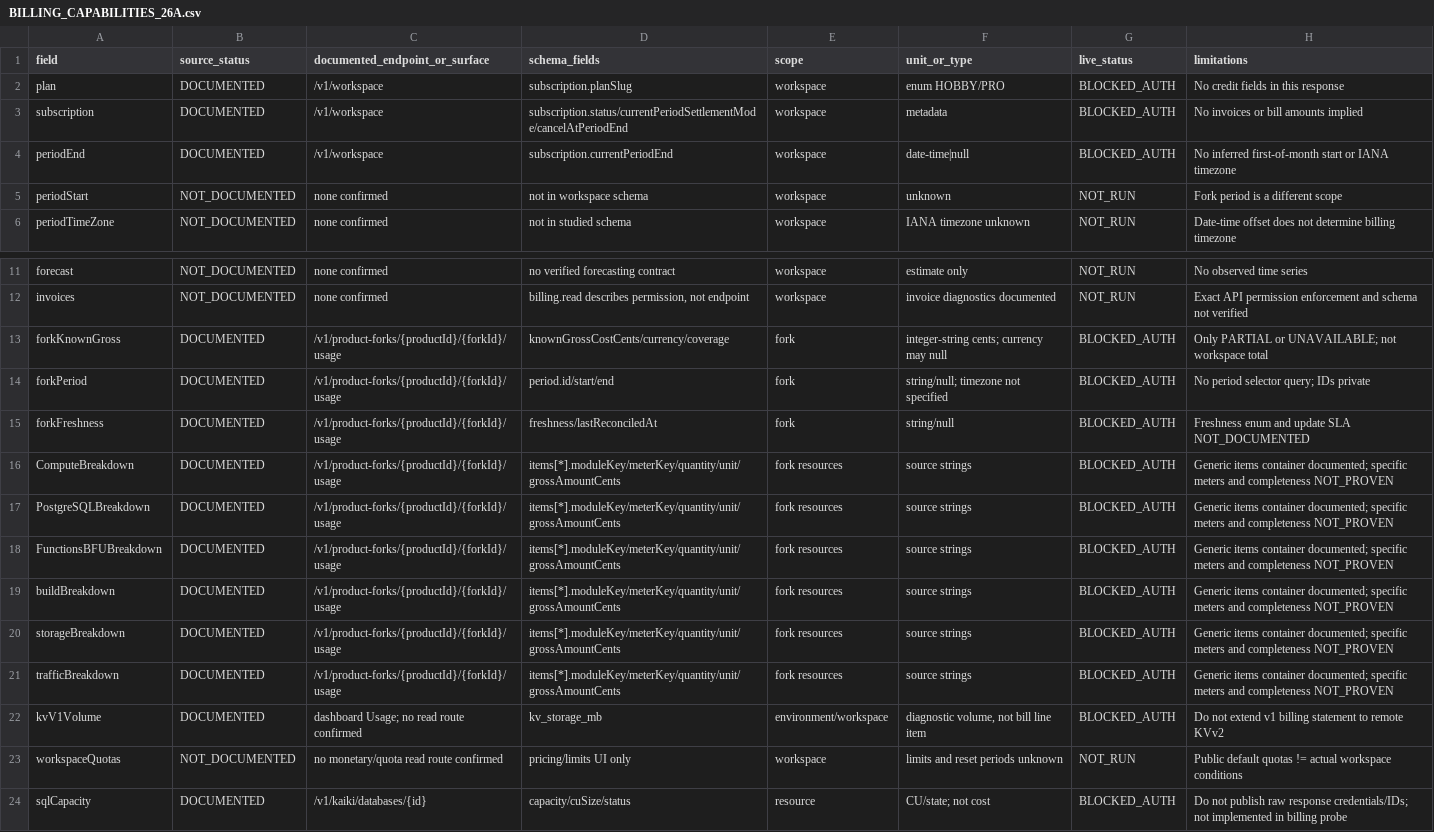
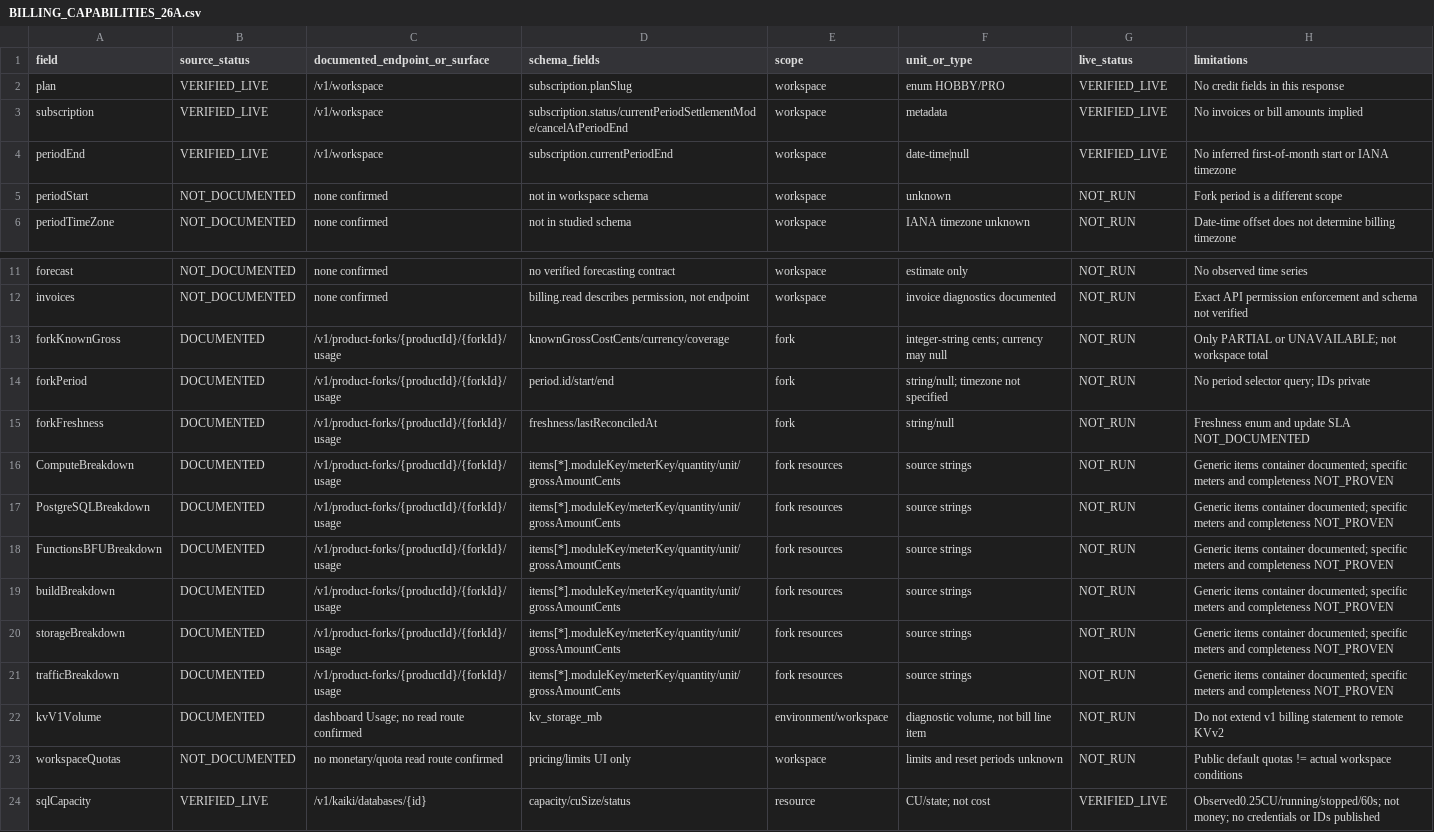
Before and after one commit to luxhypnomaster/sulfi-hypnotherapy, a CSV file: reports/task26/BILLING_CAPABILITIES_26A.csv, drawn as a sheet; only a part is shown, gaps mark what is left out; the diff names each change by its address in the sheet, - before the commit and + after, or states it on an @@ line.

```diff
--- a/reports/task26/BILLING_CAPABILITIES_26A.csv
+++ b/reports/task26/BILLING_CAPABILITIES_26A.csv
-B2:B4 (source_status): DOCUMENTED
+B2:B4 (source_status): VERIFIED_LIVE
-G2:G4 (live_status): BLOCKED_AUTH
+G2:G4 (live_status): VERIFIED_LIVE
-G13:G22 (live_status): BLOCKED_AUTH
+G13:G22 (live_status): NOT_RUN
-B24 (source_status): DOCUMENTED
+B24 (source_status): VERIFIED_LIVE
-G24 (live_status): BLOCKED_AUTH
+G24 (live_status): VERIFIED_LIVE
-H24 (limitations): Do not publish raw response credentials/IDs; not implemented in billing probe
+H24 (limitations): Observed0.25CU/running/stopped/60s; not money; no credentials or IDs published
```
Also changed, not shown: reports/task26/ACCEPTANCE.csv, reports/task26/ACCEPTANCE_26A.csv, 27 other files.
